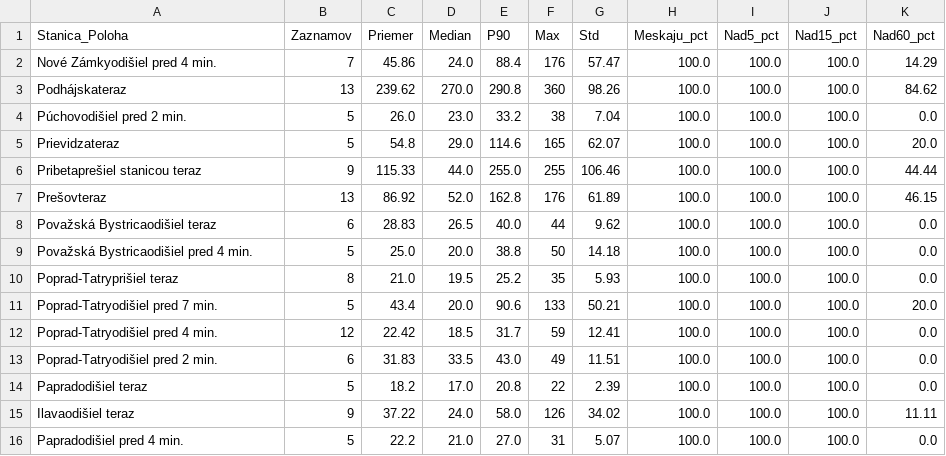
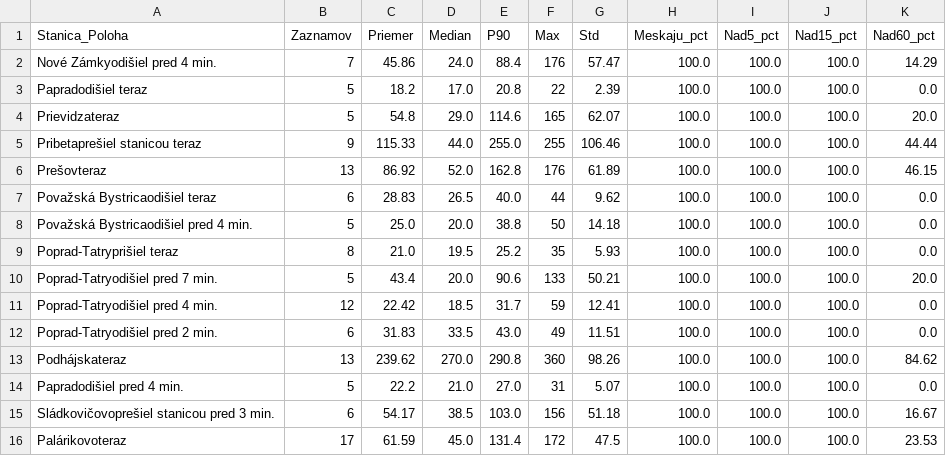
Before and after one commit to lalasonycierny/idos-meskanie, a CSV file: statistiky/stanice_najcastejsie_nad15.csv, drawn as a sheet.

```diff
--- a/statistiky/stanice_najcastejsie_nad15.csv
+++ b/statistiky/stanice_najcastejsie_nad15.csv
@@ -2,4 +2,3 @@
 Nové Zámkyodišiel pred 4 min.;7;45.86;24.0;88.4;176;57.47;100.0;100.0;100.0;14.29
-Podhájskateraz;13;239.62;270.0;290.8;360;98.26;100.0;100.0;100.0;84.62
-Púchovodišiel pred 2 min.;5;26.0;23.0;33.2;38;7.04;100.0;100.0;100.0;0.0
+Papradodišiel teraz;5;18.2;17.0;20.8;22;2.39;100.0;100.0;100.0;0.0
 Prievidzateraz;5;54.8;29.0;114.6;165;62.07;100.0;100.0;100.0;20.0
@@ -13,4 +12,5 @@ Poprad-Tatryodišiel pred 4 min.;12;22.42;18.5;31.7;59;12.41;100.0;100.0;100.0;0
 Poprad-Tatryodišiel pred 2 min.;6;31.83;33.5;43.0;49;11.51;100.0;100.0;100.0;0.0
-Papradodišiel teraz;5;18.2;17.0;20.8;22;2.39;100.0;100.0;100.0;0.0
-Ilavaodišiel teraz;9;37.22;24.0;58.0;126;34.02;100.0;100.0;100.0;11.11
+Podhájskateraz;13;239.62;270.0;290.8;360;98.26;100.0;100.0;100.0;84.62
 Papradodišiel pred 4 min.;5;22.2;21.0;27.0;31;5.07;100.0;100.0;100.0;0.0
+Sládkovičovoprešiel stanicou pred 3 min.;6;54.17;38.5;103.0;156;51.18;100.0;100.0;100.0;16.67
+Palárikovoteraz;17;61.59;45.0;131.4;172;47.5;100.0;100.0;100.0;23.53
```
Also changed, not shown: data/denne_agregaty.csv, statistiky/cast_dna.csv, 36 other files.
